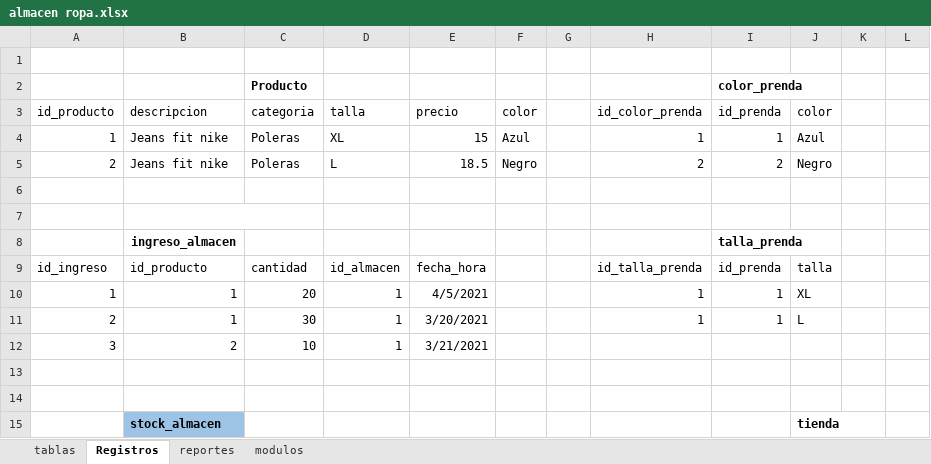
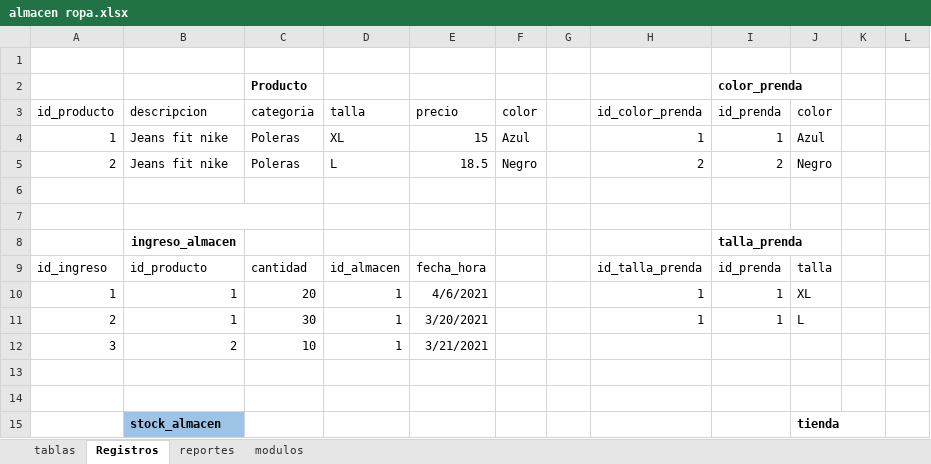
Before and after one commit to wilfredo666/almacen_ropa, an Excel workbook: almacen ropa.xlsx, sheet Registros, drawn as a sheet; only a part is shown; values as stored, in another font and other column widths than the file's, no borders; the diff names each change by its address in the sheet, - before the commit and + after, or states it on an @@ line.

```diff
--- a/almacen ropa.xlsx (sheet Registros)
+++ b/almacen ropa.xlsx (sheet Registros)
-E10 (precio): 4/5/2021
+E10 (precio): 4/6/2021
```
Also changed, not shown: 1 other file.
